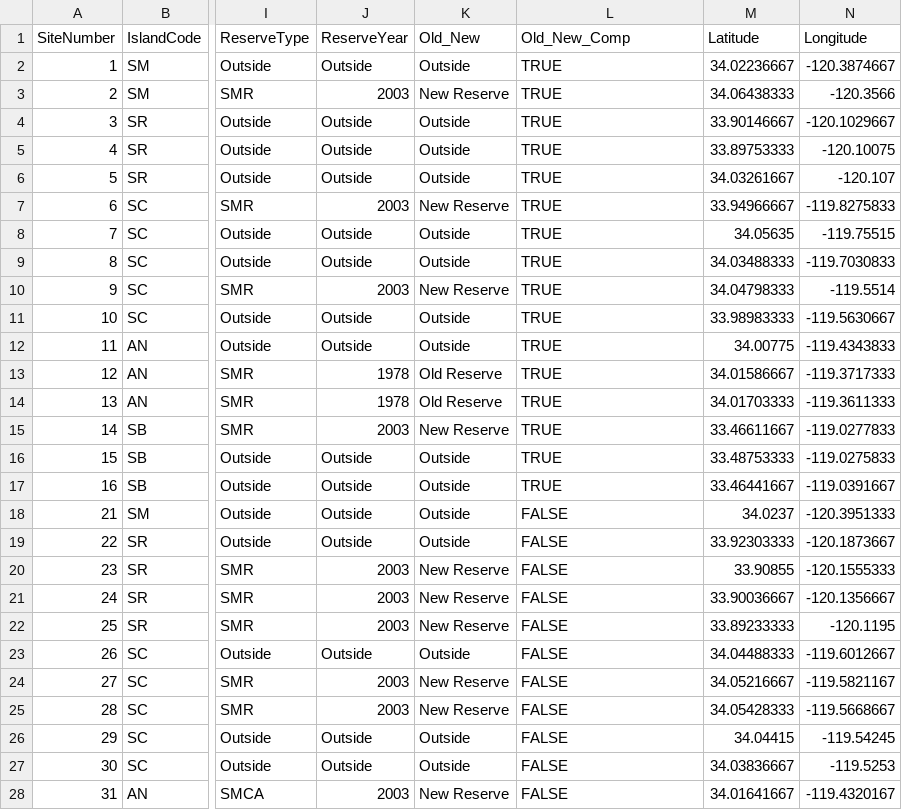
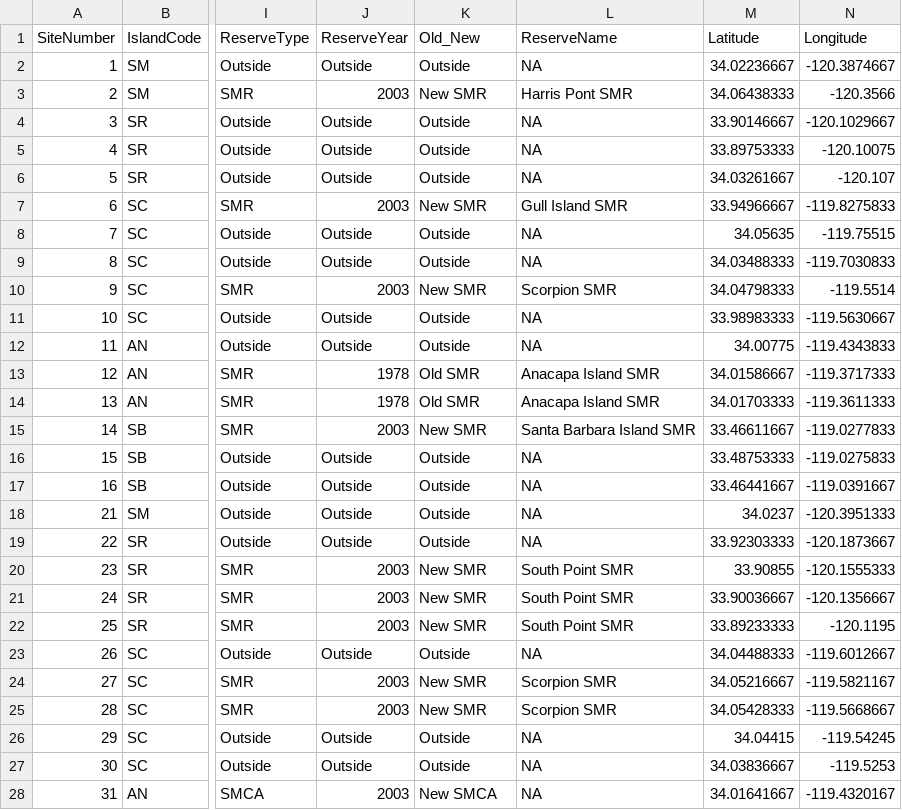
Before and after one commit to cullen-molitor/KFM_Shiny_App, a CSV file: App/Meta_Data/Site_Info.csv, drawn as a sheet; only a part is shown, gaps mark what is left out; the diff covers the shown part only; the diff names each change by its address in the sheet, - before the commit and + after, or states it on an @@ line.

```diff
--- a/App/Meta_Data/Site_Info.csv
+++ b/App/Meta_Data/Site_Info.csv
-L1: Old_New_Comp
+L1: ReserveName
-L2 (ReserveName): TRUE
+L2 (ReserveName): NA
-K3 (Old_New): New Reserve
+K3 (Old_New): New SMR
-L3 (ReserveName): TRUE
+L3 (ReserveName): Harris Pont SMR
-L4:L6 (ReserveName): TRUE
+L4:L6 (ReserveName): NA
-K7 (Old_New): New Reserve
+K7 (Old_New): New SMR
-L7 (ReserveName): TRUE
+L7 (ReserveName): Gull Island SMR
-L8:L9 (ReserveName): TRUE
+L8:L9 (ReserveName): NA
-K10 (Old_New): New Reserve
+K10 (Old_New): New SMR
-L10 (ReserveName): TRUE
+L10 (ReserveName): Scorpion SMR
-L11:L12 (ReserveName): TRUE
+L11:L12 (ReserveName): NA
-K13:K14 (Old_New): Old Reserve
+K13:K14 (Old_New): Old SMR
-L13:L14 (ReserveName): TRUE
+L13:L14 (ReserveName): Anacapa Island SMR
-K15 (Old_New): New Reserve
+K15 (Old_New): New SMR
-L15 (ReserveName): TRUE
+L15 (ReserveName): Santa Barbara Island SMR
-L16:L17 (ReserveName): TRUE
+L16:L17 (ReserveName): NA
-L18:L19 (ReserveName): FALSE
+L18:L19 (ReserveName): NA
-K20:K22 (Old_New): New Reserve
+K20:K22 (Old_New): New SMR
-L20:L22 (ReserveName): FALSE
+L20:L22 (ReserveName): South Point SMR
-L23 (ReserveName): FALSE
+L23 (ReserveName): NA
-K24:K25 (Old_New): New Reserve
+K24:K25 (Old_New): New SMR
-L24:L25 (ReserveName): FALSE
+L24:L25 (ReserveName): Scorpion SMR
-L26:L28 (ReserveName): FALSE
+L26:L28 (ReserveName): NA
-K28 (Old_New): New Reserve
+K28 (Old_New): New SMCA
```
Also changed, not shown: 9 edited cells elsewhere in this file, 5 other files.
